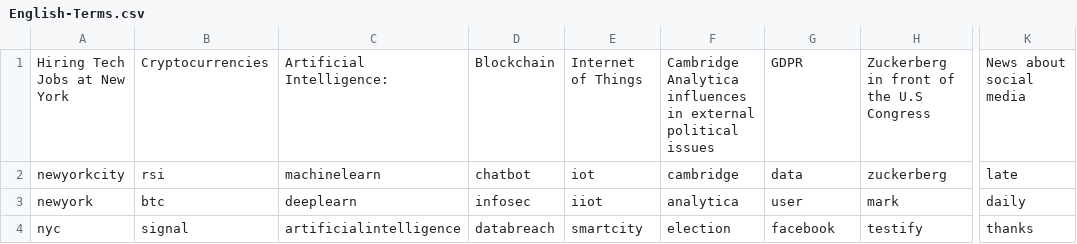
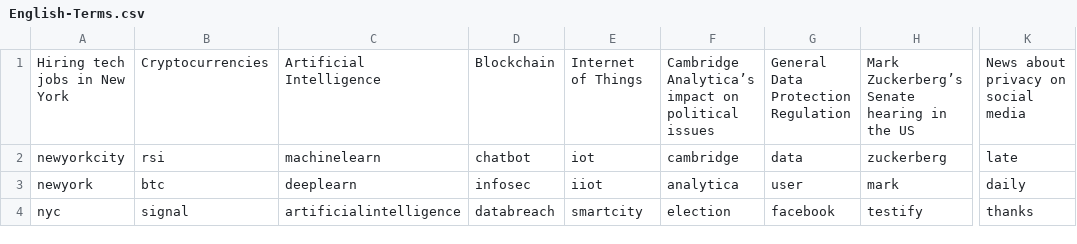
Before and after one commit to gonzalezf/LA-WEB-Paper, a CSV file: English-Terms.csv, drawn as a sheet; only a part is shown, gaps mark what is left out; the diff names each change by its address in the sheet, - before the commit and + after, or states it on an @@ line.

Commit message:
Update English-Terms.csv

```diff
--- a/English-Terms.csv
+++ b/English-Terms.csv
-A1: Hiring Tech Jobs at New York
+A1: Hiring tech jobs in New York
-C1: Artificial Intelligence:
+C1: Artificial Intelligence
-F1: Cambridge Analytica influences in external political issues
+F1: Cambridge Analytica’s impact on political issues
-G1: GDPR
+G1: General Data Protection Regulation
-H1: Zuckerberg in front of the U.S Congress
+H1: Mark Zuckerberg’s Senate hearing in the US
-K1: News about social media
+K1: News about privacy on social media
```
